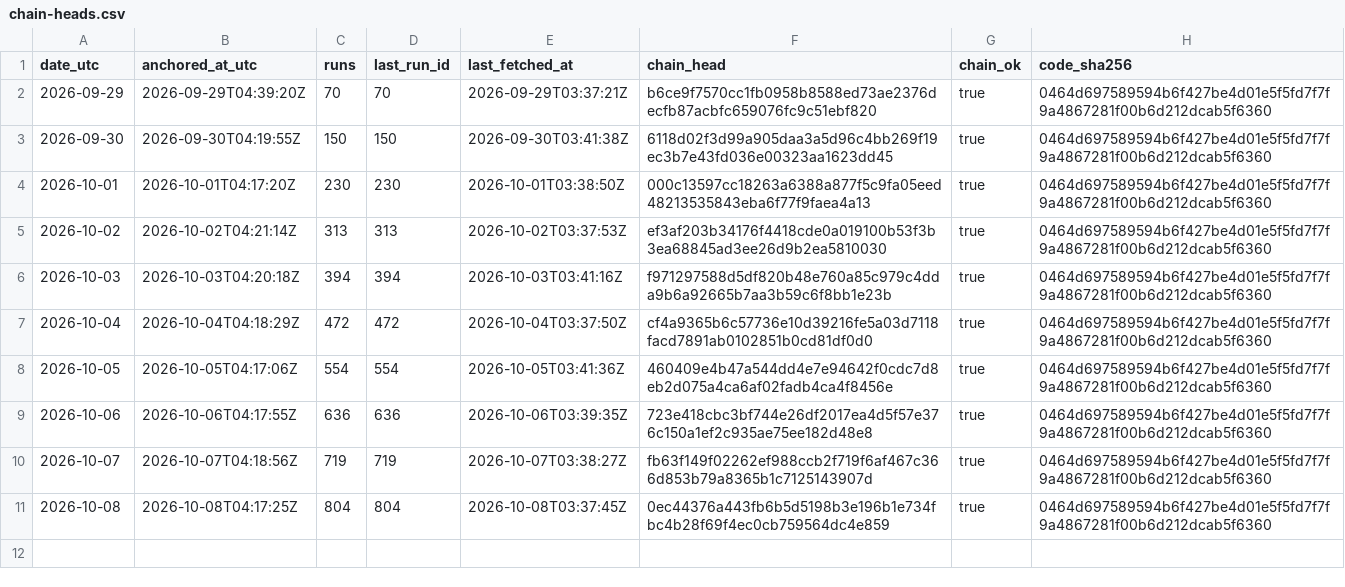
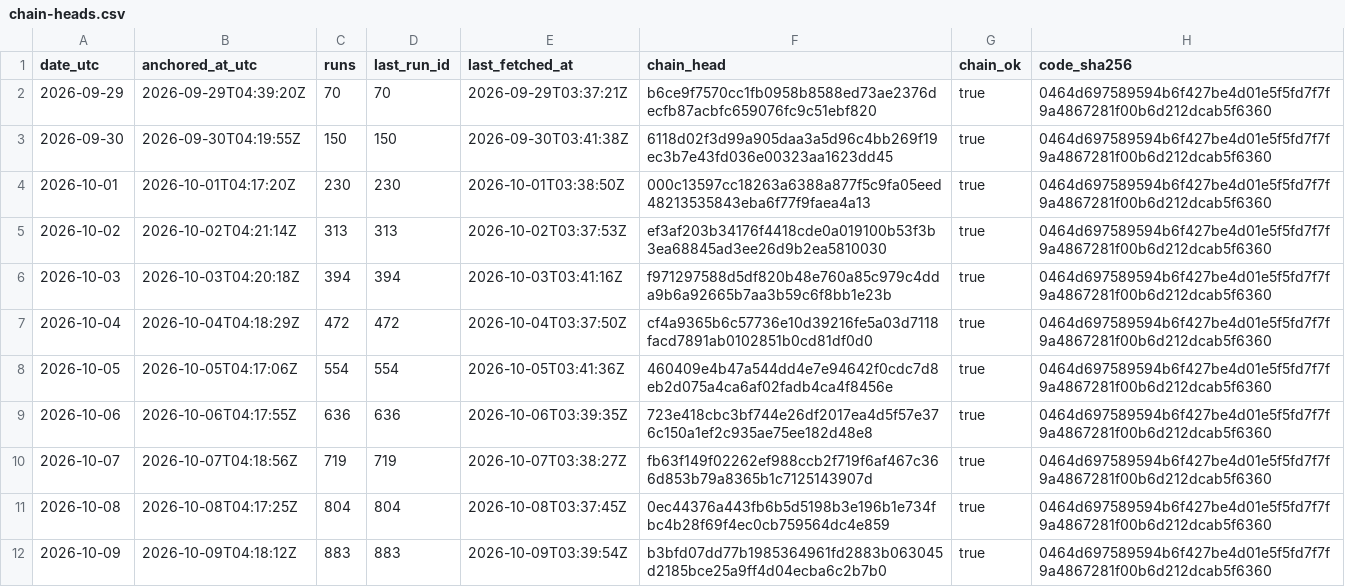
Before and after one commit to kvantixtech/weather-forecast-test, a CSV file: anchors/chain-heads.csv, drawn as a sheet.

Commit message:
anchor 2026-10-09: chain head b3bfd07dd77b (run 883, 883 runs, chain_ok=true)

```diff
--- a/anchors/chain-heads.csv
+++ b/anchors/chain-heads.csv
@@ -11 +11,2 @@ date_utc,anchored_at_utc,runs,last_run_id,last_fetched_at,chain_head,chain_ok,co
 2026-10-08,2026-10-08T04:17:25Z,804,804,2026-10-08T03:37:45Z,0ec44376a443fb6b5d5198b3e196b1e734fbc4b28f69f4ec0cb759564dc4e859,true,0464d697589594b6f427be4d01e5f5fd7f7f9a4867281f00b6d212dcab5f6360
+2026-10-09,2026-10-09T04:18:12Z,883,883,2026-10-09T03:39:54Z,b3bfd07dd77b1985364961fd2883b063045d2185bce25a9ff4d04ecba6c2b7b0,true,0464d697589594b6f427be4d01e5f5fd7f7f9a4867281f00b6d212dcab5f6360
```
